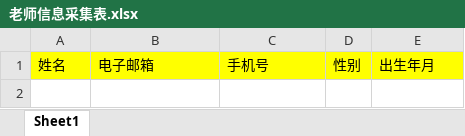
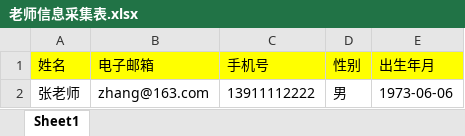
Before and after one commit to cuijiemmx/alpha, an Excel workbook: user_docs/老师信息采集表.xlsx, sheet Sheet1, drawn as a sheet; values as stored, in another font and other column widths than the file's, no borders; charts and pictures not drawn; the diff names each change by its address in the sheet, - before the commit and + after, or states it on an @@ line.

```diff
--- a/user_docs/老师信息采集表.xlsx (sheet Sheet1)
+++ b/user_docs/老师信息采集表.xlsx (sheet Sheet1)
+row 2: 张老师 | zhang@163.com | 13911112222 | 男 | 1973-06-06
```
Also changed, not shown: user_docs/学生信息采集表.xlsx.
